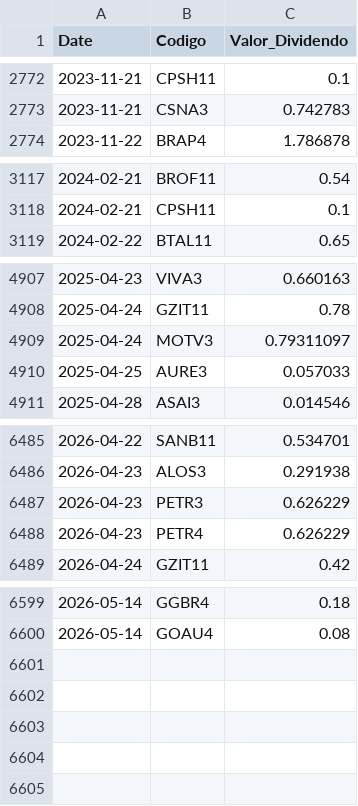
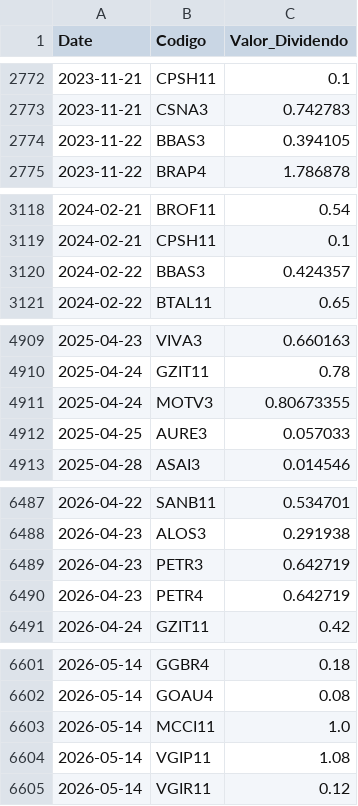
Before and after one commit to GabrielSantos15/brazilian-market-analytics, a CSV file: dados/f_dividendos.csv, drawn as a sheet; only a part is shown, gaps mark what is left out.

```diff
--- a/dados/f_dividendos.csv
+++ b/dados/f_dividendos.csv
@@ -2773,2 +2773,3 @@ Date,Codigo,Valor_Dividendo
 2023-11-21,CSNA3,0.742783
+2023-11-22,BBAS3,0.394105
 2023-11-22,BRAP4,1.786878
@@ -3118,2 +3119,3 @@ Date,Codigo,Valor_Dividendo
 2024-02-21,CPSH11,0.1
+2024-02-22,BBAS3,0.424357
 2024-02-22,BTAL11,0.65
@@ -4908,3 +4910,3 @@ Date,Codigo,Valor_Dividendo
 2025-04-24,GZIT11,0.78
-2025-04-24,MOTV3,0.79311097
+2025-04-24,MOTV3,0.80673355
 2025-04-25,AURE3,0.057033
@@ -6486,4 +6488,4 @@ Date,Codigo,Valor_Dividendo
 2026-04-23,ALOS3,0.291938
-2026-04-23,PETR3,0.626229
-2026-04-23,PETR4,0.626229
+2026-04-23,PETR3,0.642719
+2026-04-23,PETR4,0.642719
 2026-04-24,GZIT11,0.42
@@ -6600 +6602,4 @@ Date,Codigo,Valor_Dividendo
 2026-05-14,GOAU4,0.08
+2026-05-14,MCCI11,1.0
+2026-05-14,VGIP11,1.08
+2026-05-14,VGIR11,0.12
```
Also changed, not shown: 1 other file.
